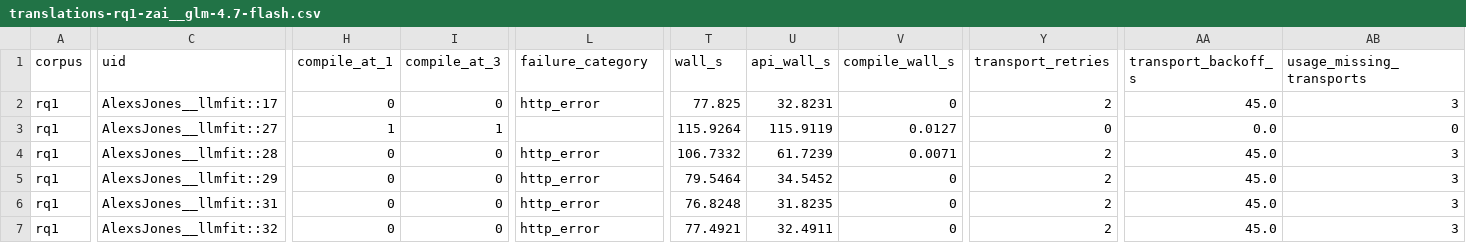
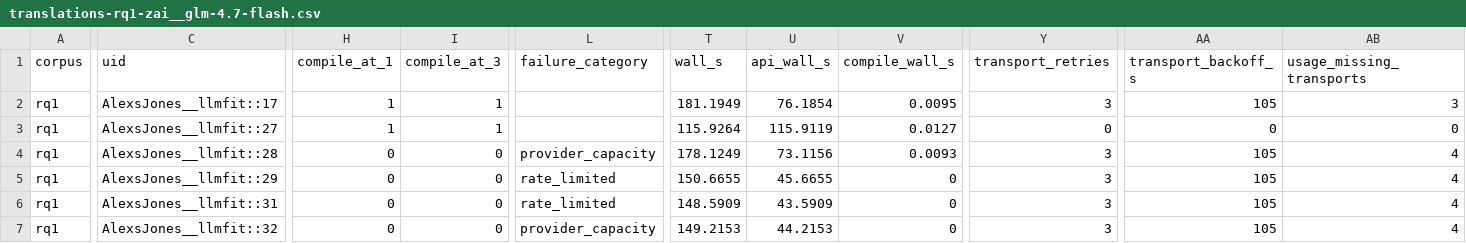
Before and after one commit to eunomia-bpf/ActPlane, a CSV file: docs/empirical-study/translation-models/translations-rq1-zai__glm-4.7-flash.csv, drawn as a sheet; only a part is shown, gaps mark what is left out; the diff covers the shown part only; the diff names each change by its address in the sheet, - before the commit and + after, or states it on an @@ line.

```diff
--- a/docs/empirical-study/translation-models/translations-rq1-zai__glm-4.7-flash.csv
+++ b/docs/empirical-study/translation-models/translations-rq1-zai__glm-4.7-flash.csv
-H2 (compile_at_1): 0
+H2 (compile_at_1): 1
-I2 (compile_at_3): 0
+I2 (compile_at_3): 1
-L2 (failure_category): http_error
+L2 (failure_category): (empty)
-T2 (wall_s): 77.825
+T2 (wall_s): 181.1949
-U2 (api_wall_s): 32.8231
+U2 (api_wall_s): 76.1854
-V2 (compile_wall_s): 0
+V2 (compile_wall_s): 0.0095
-Y2 (transport_retries): 2
+Y2 (transport_retries): 3
-AA2 (transport_backoff_s): 45.0
+AA2 (transport_backoff_s): 105
-AA3 (transport_backoff_s): 0.0
+AA3 (transport_backoff_s): 0
-L4 (failure_category): http_error
+L4 (failure_category): provider_capacity
-T4 (wall_s): 106.7332
+T4 (wall_s): 178.1249
-U4 (api_wall_s): 61.7239
+U4 (api_wall_s): 73.1156
-V4 (compile_wall_s): 0.0071
+V4 (compile_wall_s): 0.0093
-Y4:Y7 (transport_retries): 2
+Y4:Y7 (transport_retries): 3
-AA4:AA7 (transport_backoff_s): 45.0
+AA4:AA7 (transport_backoff_s): 105
-AB4:AB7 (usage_missing_transports): 3
+AB4:AB7 (usage_missing_transports): 4
-L5:L6 (failure_category): http_error
+L5:L6 (failure_category): rate_limited
-T5 (wall_s): 79.5464
+T5 (wall_s): 150.6655
-U5 (api_wall_s): 34.5452
+U5 (api_wall_s): 45.6655
-T6 (wall_s): 76.8248
+T6 (wall_s): 148.5909
-U6 (api_wall_s): 31.8235
+U6 (api_wall_s): 43.5909
-L7 (failure_category): http_error
+L7 (failure_category): provider_capacity
-T7 (wall_s): 77.4921
+T7 (wall_s): 149.2153
-U7 (api_wall_s): 32.4911
+U7 (api_wall_s): 44.2153
```
Also changed, not shown: 123 edited cells elsewhere in this file, docs/empirical-study/translation-models/translations-rq1-claude-opus-4-6.csv, docs/empirical-study/translation-models/translations-rq1-gpt-6-astra.csv, 19 other files.
